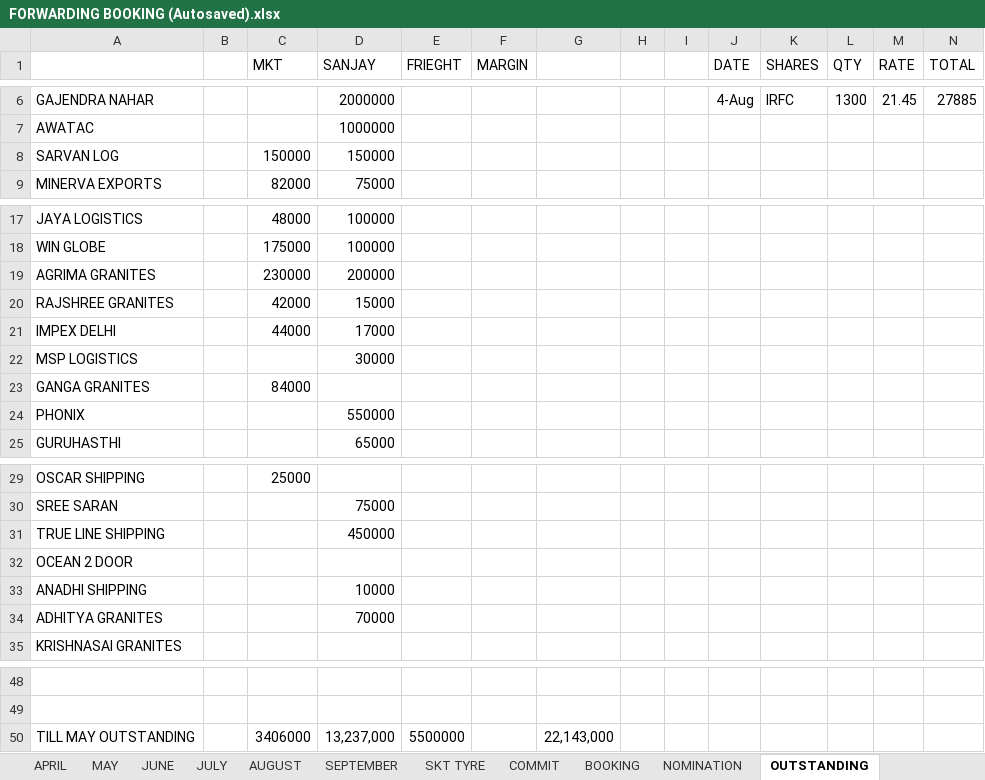
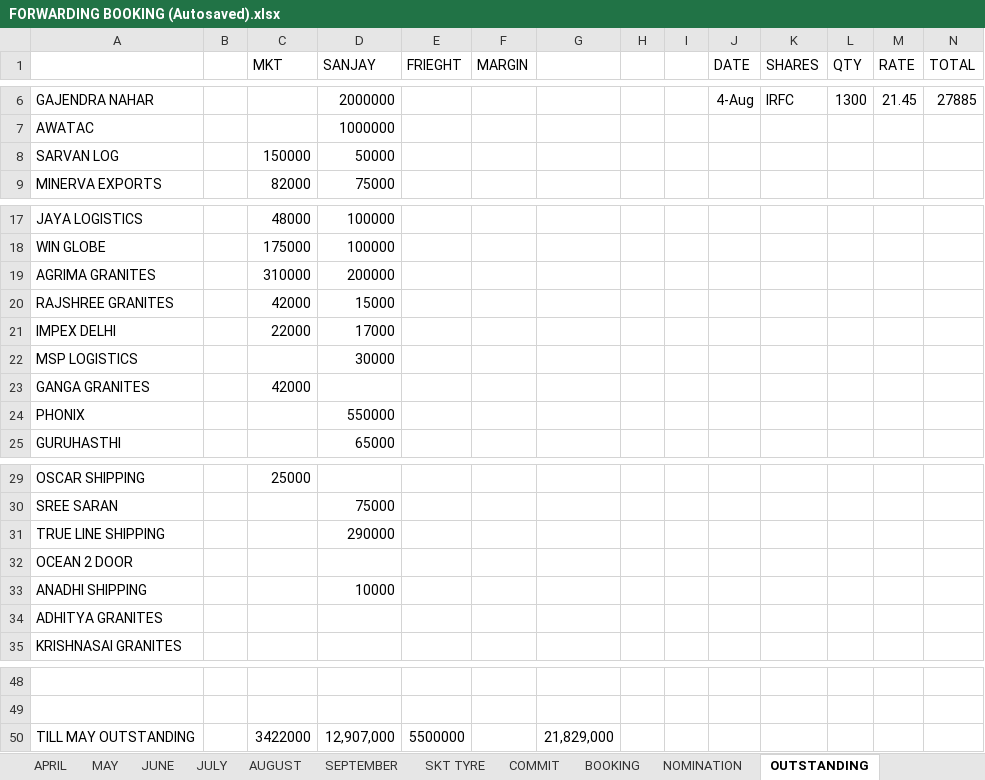
Before and after one commit to Suresh-1983/Forwarding-Booking, an Excel workbook: FORWARDING BOOKING (Autosaved).xlsx, sheet OUTSTANDING, drawn as a sheet; only a part is shown, gaps mark what is left out; values as stored, in another font and other column widths than the file's, no borders; the diff names each change by its address in the sheet, - before the commit and + after, or states it on an @@ line.

```diff
--- a/FORWARDING BOOKING (Autosaved).xlsx (sheet OUTSTANDING)
+++ b/FORWARDING BOOKING (Autosaved).xlsx (sheet OUTSTANDING)
-D8 (SANJAY): 150000
+D8 (SANJAY): 50000
-C19 (MKT): 230000
+C19 (MKT): 310000
-C21 (MKT): 44000
+C21 (MKT): 22000
-C23 (MKT): 84000
+C23 (MKT): 42000
-D31 (SANJAY): 450000
+D31 (SANJAY): 290000
-D34 (SANJAY): 70000
+D34 (SANJAY): (empty)
-C50 (MKT): 3406000
+C50 (MKT): 3422000
-D50 (SANJAY): 13,237,000
+D50 (SANJAY): 12,907,000
-G50: 22,143,000
+G50: 21,829,000
```
Also changed, not shown: sheet COMMIT, sheet AUGUST, sheet KALIMA FORWARDING, sheet NOMINATION.
